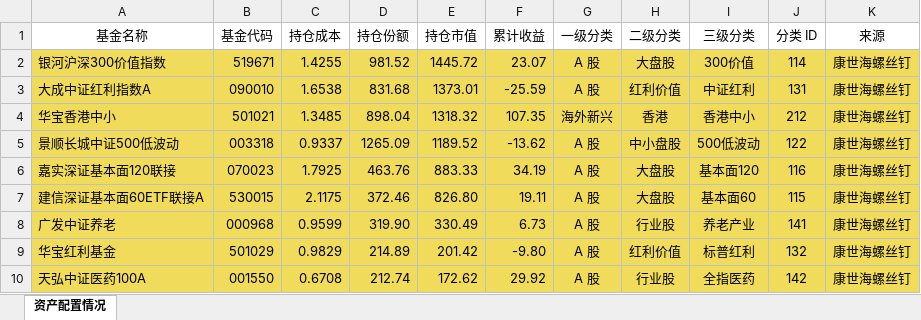
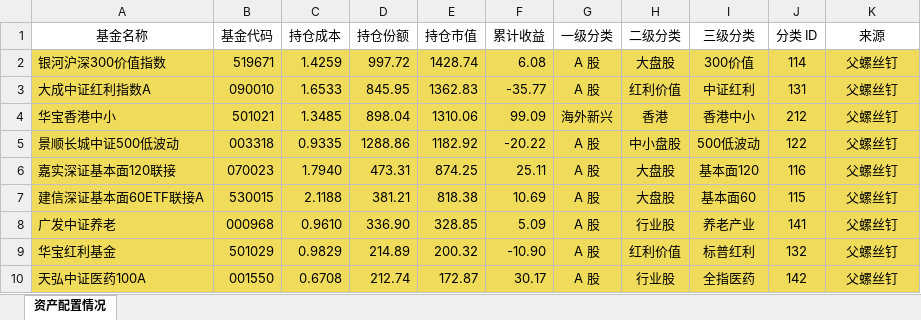
Before and after one commit to klq26/finance-data, an Excel workbook: Portfolio/scripts/output/201911/父母/父母资产配置.xlsx, sheet 资产配置情况, drawn as a sheet; only a part is shown; values as stored, in another font and other column widths than the file's, no borders; the diff covers the shown part only; the diff names each change by its address in the sheet, - before the commit and + after, or states it on an @@ line.

```diff
--- a/Portfolio/scripts/output/201911/父母/父母资产配置.xlsx (sheet 资产配置情况)
+++ b/Portfolio/scripts/output/201911/父母/父母资产配置.xlsx (sheet 资产配置情况)
-C2 (持仓成本): 1.4255
+C2 (持仓成本): 1.4259
-D2 (持仓份额): 981.52
+D2 (持仓份额): 997.72
-E2 (持仓市值): 1445.72
+E2 (持仓市值): 1428.74
-F2 (累计收益): 23.07
+F2 (累计收益): 6.08
-K2:K10 (来源): 康世海螺丝钉
+K2:K10 (来源): 父螺丝钉
-C3 (持仓成本): 1.6538
+C3 (持仓成本): 1.6533
-D3 (持仓份额): 831.68
+D3 (持仓份额): 845.95
-E3 (持仓市值): 1373.01
+E3 (持仓市值): 1362.83
-F3 (累计收益): -25.59
+F3 (累计收益): -35.77
-E4 (持仓市值): 1318.32
+E4 (持仓市值): 1310.06
-F4 (累计收益): 107.35
+F4 (累计收益): 99.09
-C5 (持仓成本): 0.9337
+C5 (持仓成本): 0.9335
-D5 (持仓份额): 1265.09
+D5 (持仓份额): 1288.86
-E5 (持仓市值): 1189.52
+E5 (持仓市值): 1182.92
-F5 (累计收益): -13.62
+F5 (累计收益): -20.22
-C6 (持仓成本): 1.7925
+C6 (持仓成本): 1.7940
-D6 (持仓份额): 463.76
+D6 (持仓份额): 473.31
-E6 (持仓市值): 883.33
+E6 (持仓市值): 874.25
-F6 (累计收益): 34.19
+F6 (累计收益): 25.11
-C7 (持仓成本): 2.1175
+C7 (持仓成本): 2.1188
-D7 (持仓份额): 372.46
+D7 (持仓份额): 381.21
-E7 (持仓市值): 826.80
+E7 (持仓市值): 818.38
-F7 (累计收益): 19.11
+F7 (累计收益): 10.69
-C8 (持仓成本): 0.9599
+C8 (持仓成本): 0.9610
-D8 (持仓份额): 319.90
+D8 (持仓份额): 336.90
-E8 (持仓市值): 330.49
+E8 (持仓市值): 328.85
-F8 (累计收益): 6.73
+F8 (累计收益): 5.09
-E9 (持仓市值): 201.42
+E9 (持仓市值): 200.32
-F9 (累计收益): -9.80
+F9 (累计收益): -10.90
-E10 (持仓市值): 172.62
+E10 (持仓市值): 172.87
-F10 (累计收益): 29.92
+F10 (累计收益): 30.17
```
Also changed, not shown: 123 edited cells elsewhere in this sheet, Portfolio/scripts/output/201911/全家/全家整体收益估算.xlsx, Portfolio/scripts/output/201911/全家/全家整体资产配置.xlsx, 37 other files.
